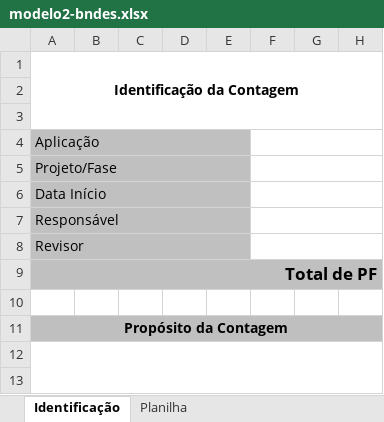
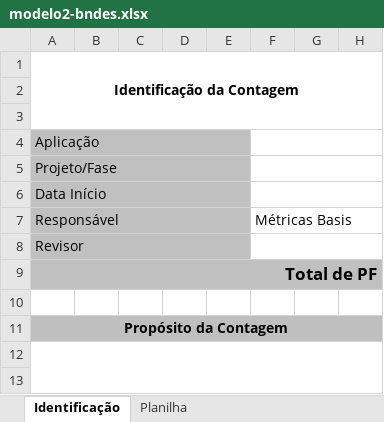
Before and after one commit to BasisTI/abaco, an Excel workbook: backend/src/main/resources/reports/planilhas/modelo2-bndes.xlsx, sheet Identificação, drawn as a sheet; only a part is shown; values as stored, in another font and other column widths than the file's, no borders; charts and pictures not drawn; the diff names each change by its address in the sheet, - before the commit and + after, or states it on an @@ line.

Commit message:
Ajustar planilha para receber data e responsável - BASIS-220271

```diff
--- a/backend/src/main/resources/reports/planilhas/modelo2-bndes.xlsx (sheet Identificação)
+++ b/backend/src/main/resources/reports/planilhas/modelo2-bndes.xlsx (sheet Identificação)
-F7: (empty)
+F7: Métricas Basis
```
Also changed, not shown: sheet Sumário, sheet Retrabalho, sheet Funções de Dados - Detalhe, sheet Funções de Transação - Detalhe, sheet Planilha, charts or pictures, backend/src/main/resources/reports/planilhas/modelo4-eb1.xlsx, 1 other file.
